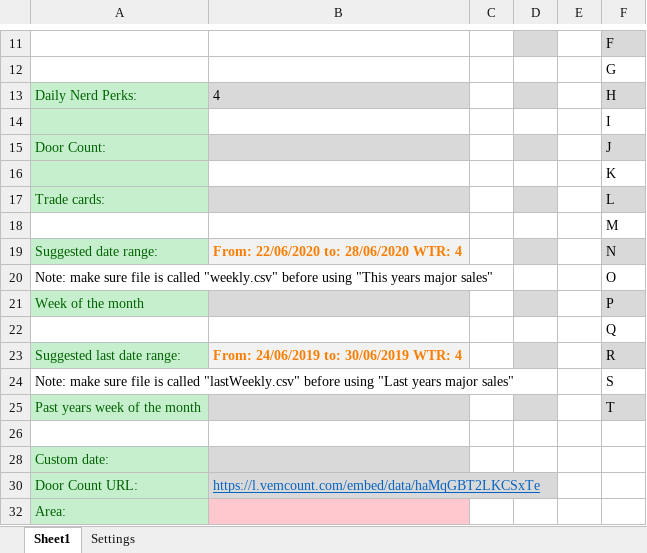
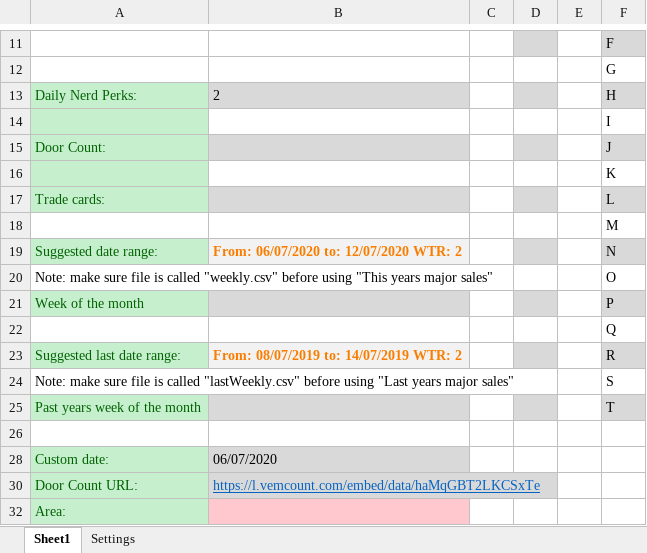
Before and after one commit to Noixo/Excel-automation, an Excel workbook: Excel-automation-master/Auto-fill.xlsm, sheet Sheet1, drawn as a sheet; only a part is shown, gaps mark what is left out; values as stored, in another font and other column widths than the file's, no borders; charts and pictures not drawn; the diff names each change by its address in the sheet, - before the commit and + after, or states it on an @@ line.

```diff
--- a/Excel-automation-master/Auto-fill.xlsm (sheet Sheet1)
+++ b/Excel-automation-master/Auto-fill.xlsm (sheet Sheet1)
-B13: 4
+B13: 2
-B19: From: 22/06/2020 to: 28/06/2020 WTR: 4
+B19: From: 06/07/2020 to: 12/07/2020 WTR: 2
-B23: From: 24/06/2019 to: 30/06/2019 WTR: 4
+B23: From: 08/07/2019 to: 14/07/2019 WTR: 2
-B28: (empty)
+B28: 06/07/2020
```
Also changed, not shown: sheet Settings, charts or pictures.
